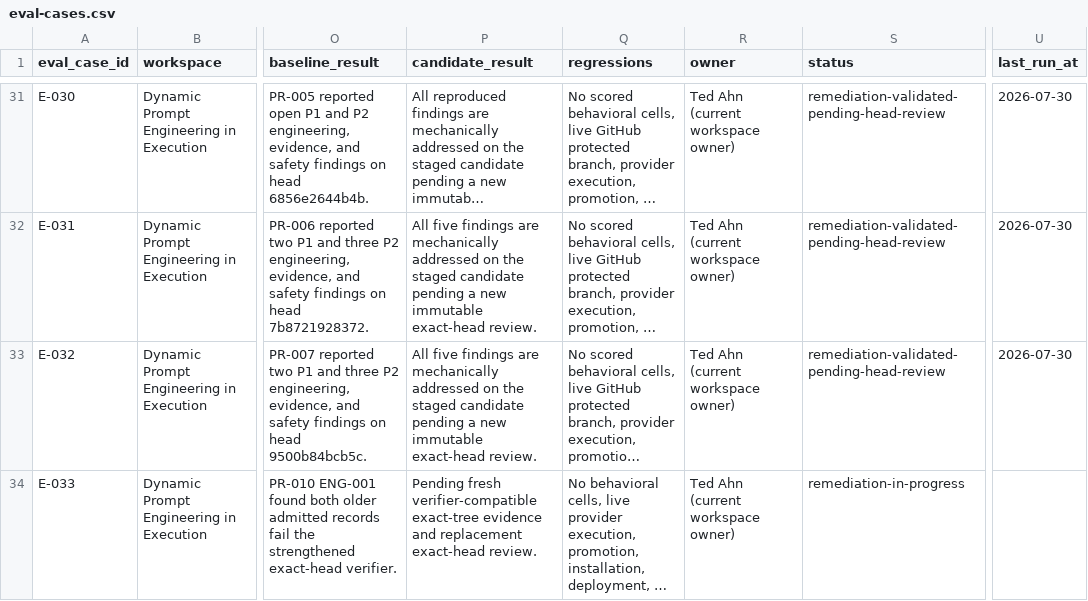
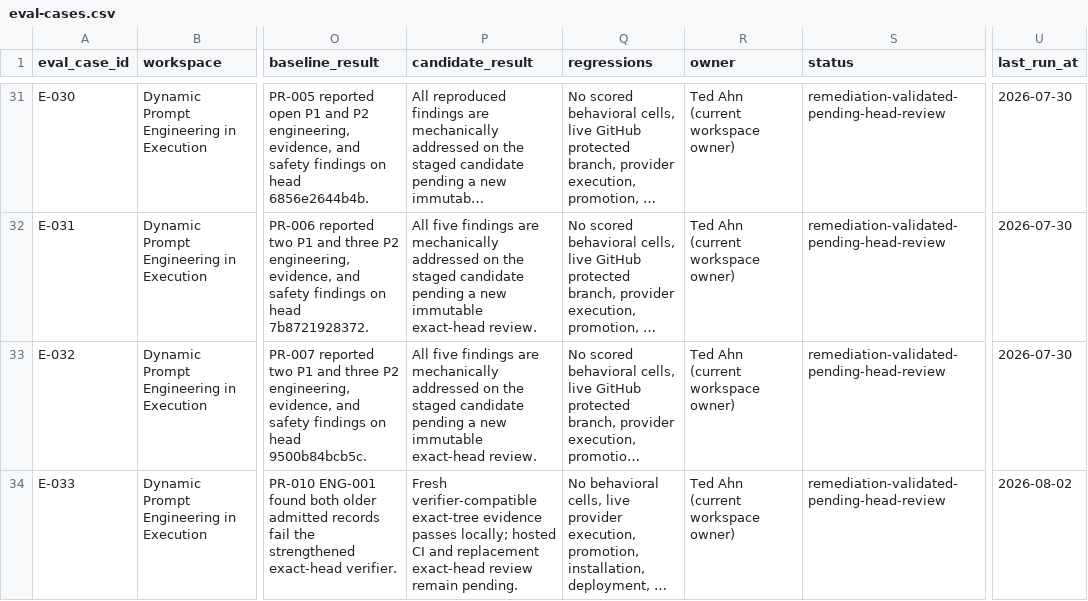
Before and after one commit to tedahn/dynamic-prompt-engineering, a CSV file: research/ledgers/eval-cases.csv, drawn as a sheet; only a part is shown, gaps mark what is left out; long unchanged cells end in …; the diff names each change by its address in the sheet, - before the commit and + after, or states it on an @@ line.

Commit message:
research: bind final validation snapshot

```diff
--- a/research/ledgers/eval-cases.csv
+++ b/research/ledgers/eval-cases.csv
-P34 (candidate_result): Pending fresh verifier-compatible exact-tree evidence and replacement exact-head review.
+P34 (candidate_result): Fresh verifier-compatible exact-tree evidence passes locally; hosted CI and replacement exact-head review remain pending.
-S34 (status): remediation-in-progress
+S34 (status): remediation-validated-pending-head-review
-U34 (last_run_at): (empty)
+U34 (last_run_at): 2026-08-02
```
Also changed, not shown: research/ledgers/change-log.csv, research/ledgers/claims.csv, 10 other files.
